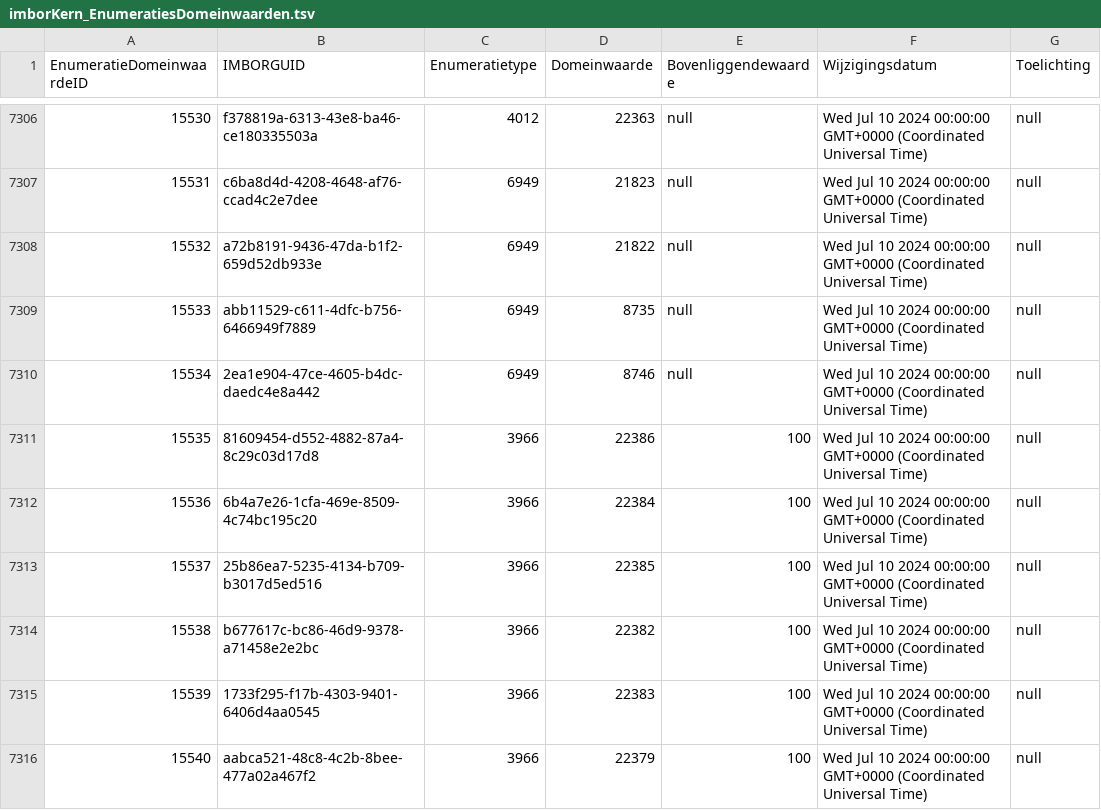
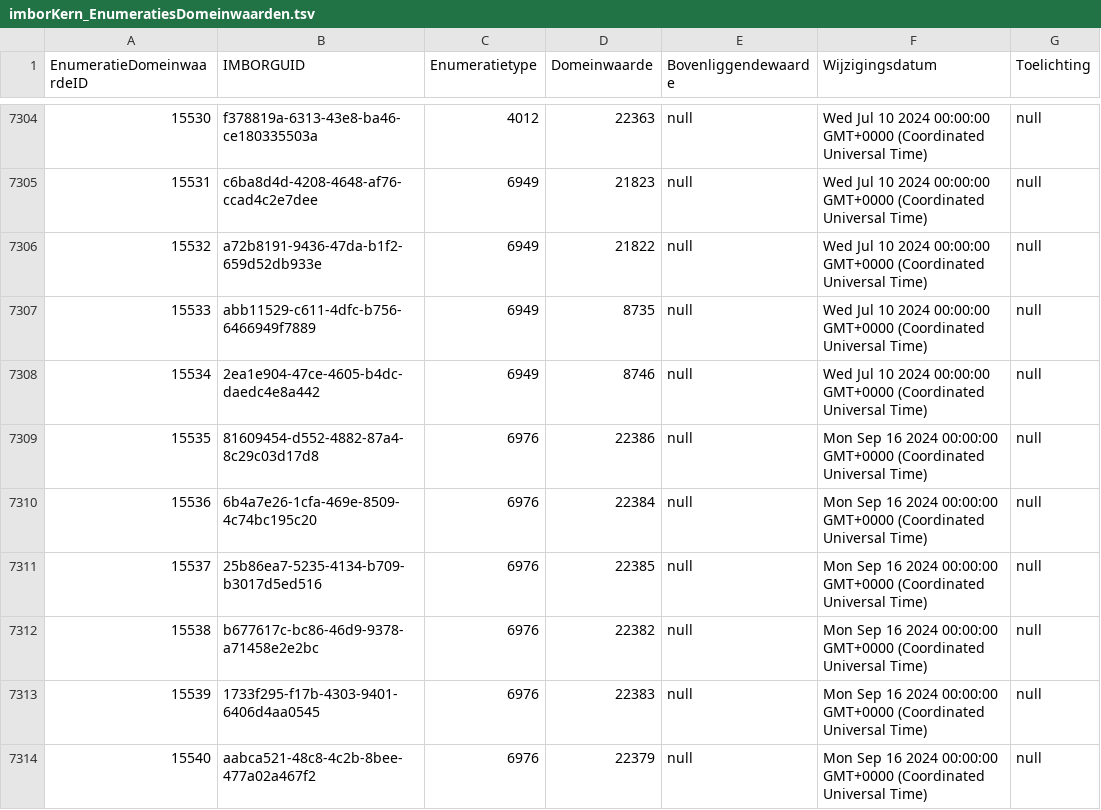
Before and after one commit to Stichting-CROW/imbor-development, a TSV file: data/tsv/imborKern_EnumeratiesDomeinwaarden.tsv, drawn as a sheet; only a part is shown, gaps mark what is left out; the diff covers the shown part only.

```diff
--- a/data/tsv/imborKern_EnumeratiesDomeinwaarden.tsv
+++ b/data/tsv/imborKern_EnumeratiesDomeinwaarden.tsv
@@ -7310,7 +7308,7 @@ EnumeratieDomeinwaardeID	IMBORGUID	Enumeratietype	Domeinwaarde	Bovenliggendewaar
 15534	2ea1e904-47ce-4605-b4dc-daedc4e8a442	6949	8746	null	Wed Jul 10 2024 00:00:00 GMT+0000 (Coordinated Universal Time)	null
-15535	81609454-d552-4882-87a4-8c29c03d17d8	3966	22386	100	Wed Jul 10 2024 00:00:00 GMT+0000 (Coordinated Universal Time)	null
-15536	6b4a7e26-1cfa-469e-8509-4c74bc195c20	3966	22384	100	Wed Jul 10 2024 00:00:00 GMT+0000 (Coordinated Universal Time)	null
-15537	25b86ea7-5235-4134-b709-b3017d5ed516	3966	22385	100	Wed Jul 10 2024 00:00:00 GMT+0000 (Coordinated Universal Time)	null
-15538	b677617c-bc86-46d9-9378-a71458e2e2bc	3966	22382	100	Wed Jul 10 2024 00:00:00 GMT+0000 (Coordinated Universal Time)	null
-15539	1733f295-f17b-4303-9401-6406d4aa0545	3966	22383	100	Wed Jul 10 2024 00:00:00 GMT+0000 (Coordinated Universal Time)	null
-15540	aabca521-48c8-4c2b-8bee-477a02a467f2	3966	22379	100	Wed Jul 10 2024 00:00:00 GMT+0000 (Coordinated Universal Time)	null
+15535	81609454-d552-4882-87a4-8c29c03d17d8	6976	22386	null	Mon Sep 16 2024 00:00:00 GMT+0000 (Coordinated Universal Time)	null
+15536	6b4a7e26-1cfa-469e-8509-4c74bc195c20	6976	22384	null	Mon Sep 16 2024 00:00:00 GMT+0000 (Coordinated Universal Time)	null
+15537	25b86ea7-5235-4134-b709-b3017d5ed516	6976	22385	null	Mon Sep 16 2024 00:00:00 GMT+0000 (Coordinated Universal Time)	null
+15538	b677617c-bc86-46d9-9378-a71458e2e2bc	6976	22382	null	Mon Sep 16 2024 00:00:00 GMT+0000 (Coordinated Universal Time)	null
+15539	1733f295-f17b-4303-9401-6406d4aa0545	6976	22383	null	Mon Sep 16 2024 00:00:00 GMT+0000 (Coordinated Universal Time)	null
+15540	aabca521-48c8-4c2b-8bee-477a02a467f2	6976	22379	null	Mon Sep 16 2024 00:00:00 GMT+0000 (Coordinated Universal Time)	null
```
Also changed, not shown: 6 added rows, 8 removed rows and 36 edited cells elsewhere in this file, data/tsv/imborKern_Attributen.tsv, data/tsv/imborKern_K_KlassenAttributen.tsv, 1 other file.
